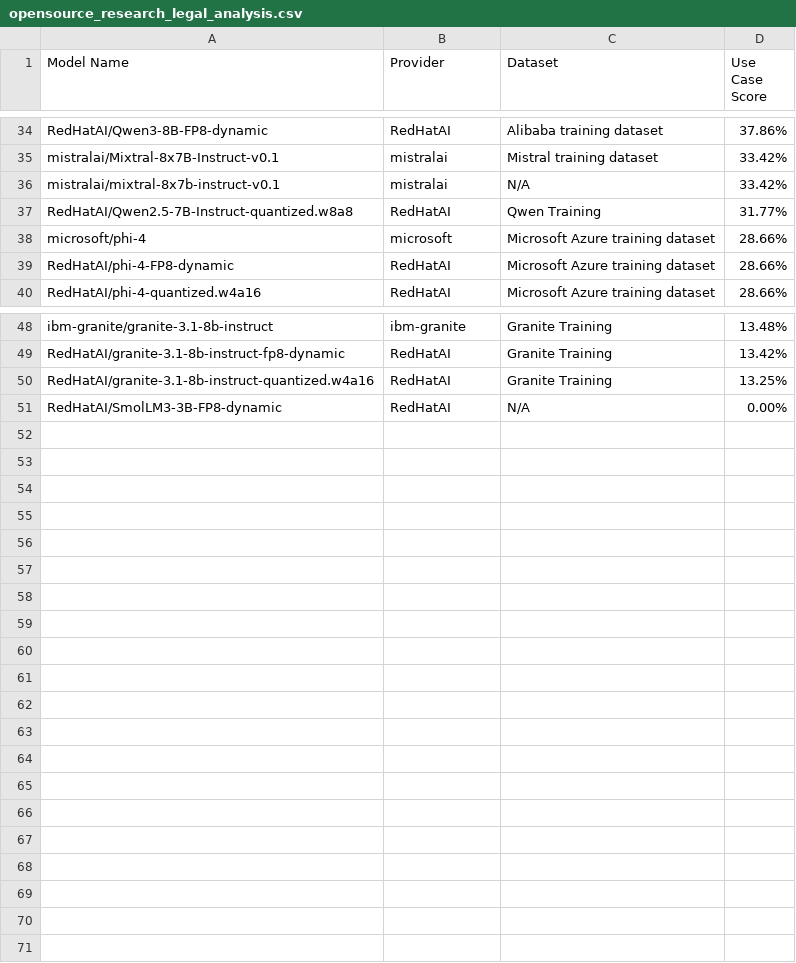
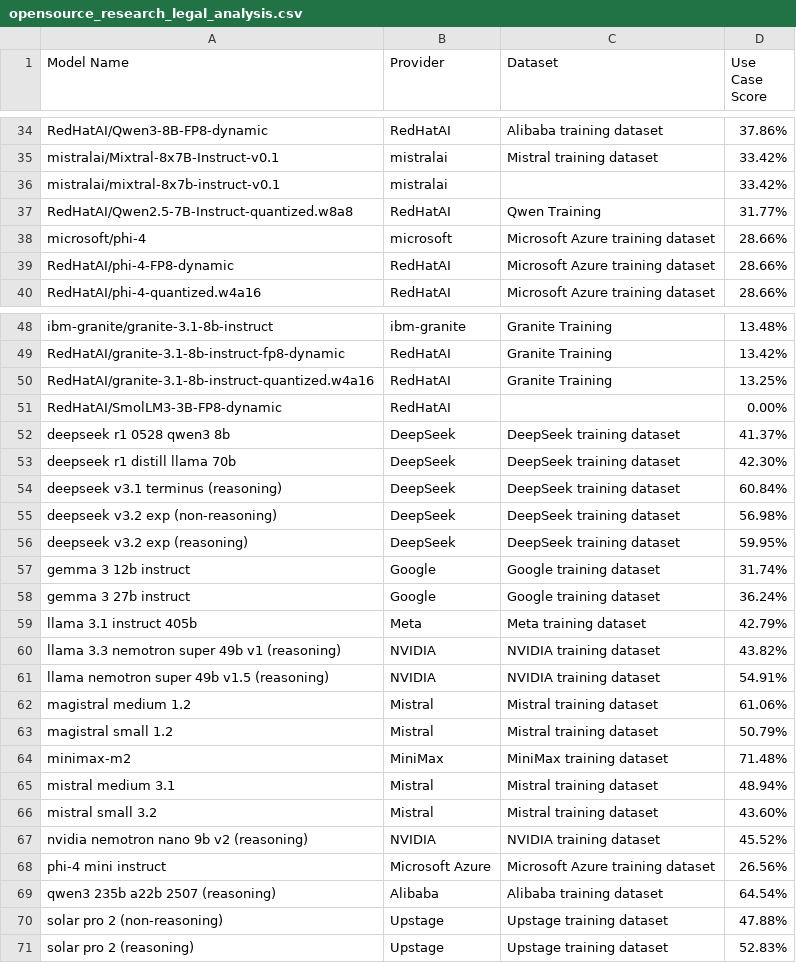
Before and after one commit to redhat-et/compass, a CSV file: data/business_context/use_case/weighted_scores/opensource_research_legal_analysis.csv, drawn as a sheet; only a part is shown, gaps mark what is left out; the diff covers the shown part only.

```diff
--- a/data/business_context/use_case/weighted_scores/opensource_research_legal_analysis.csv
+++ b/data/business_context/use_case/weighted_scores/opensource_research_legal_analysis.csv
@@ -35,3 +35,3 @@ RedHatAI/Qwen3-8B-FP8-dynamic,RedHatAI,Alibaba training dataset,37.86%
 mistralai/Mixtral-8x7B-Instruct-v0.1,mistralai,Mistral training dataset,33.42%
-mistralai/mixtral-8x7b-instruct-v0.1,mistralai,N/A,33.42%
+mistralai/mixtral-8x7b-instruct-v0.1,mistralai,,33.42%
 RedHatAI/Qwen2.5-7B-Instruct-quantized.w8a8,RedHatAI,Qwen Training,31.77%
@@ -50,2 +50,22 @@ RedHatAI/granite-3.1-8b-instruct-fp8-dynamic,RedHatAI,Granite Training,13.42%
 RedHatAI/granite-3.1-8b-instruct-quantized.w4a16,RedHatAI,Granite Training,13.25%
-RedHatAI/SmolLM3-3B-FP8-dynamic,RedHatAI,N/A,0.00%
+RedHatAI/SmolLM3-3B-FP8-dynamic,RedHatAI,,0.00%
+deepseek r1 0528 qwen3 8b,DeepSeek,DeepSeek training dataset,41.37%
+deepseek r1 distill llama 70b,DeepSeek,DeepSeek training dataset,42.30%
+deepseek v3.1 terminus (reasoning),DeepSeek,DeepSeek training dataset,60.84%
+deepseek v3.2 exp (non-reasoning),DeepSeek,DeepSeek training dataset,56.98%
+deepseek v3.2 exp (reasoning),DeepSeek,DeepSeek training dataset,59.95%
+gemma 3 12b instruct,Google,Google training dataset,31.74%
+gemma 3 27b instruct,Google,Google training dataset,36.24%
+llama 3.1 instruct 405b,Meta,Meta training dataset,42.79%
+llama 3.3 nemotron super 49b v1 (reasoning),NVIDIA,NVIDIA training dataset,43.82%
+llama nemotron super 49b v1.5 (reasoning),NVIDIA,NVIDIA training dataset,54.91%
+magistral medium 1.2,Mistral,Mistral training dataset,61.06%
+magistral small 1.2,Mistral,Mistral training dataset,50.79%
+minimax-m2,MiniMax,MiniMax training dataset,71.48%
+mistral medium 3.1,Mistral,Mistral training dataset,48.94%
+mistral small 3.2,Mistral,Mistral training dataset,43.60%
+nvidia nemotron nano 9b v2 (reasoning),NVIDIA,NVIDIA training dataset,45.52%
+phi-4 mini instruct,Microsoft Azure,Microsoft Azure training dataset,26.56%
+qwen3 235b a22b 2507 (reasoning),Alibaba,Alibaba training dataset,64.54%
+solar pro 2 (non-reasoning),Upstage,Upstage training dataset,47.88%
+solar pro 2 (reasoning),Upstage,Upstage training dataset,52.83%
```
Also changed, not shown: 3 edited cells elsewhere in this file, data/business_context/use_case/weighted_scores/opensource_code_completion.csv, data/business_context/use_case/weighted_scores/opensource_document_analysis_rag.csv, 12 other files.
